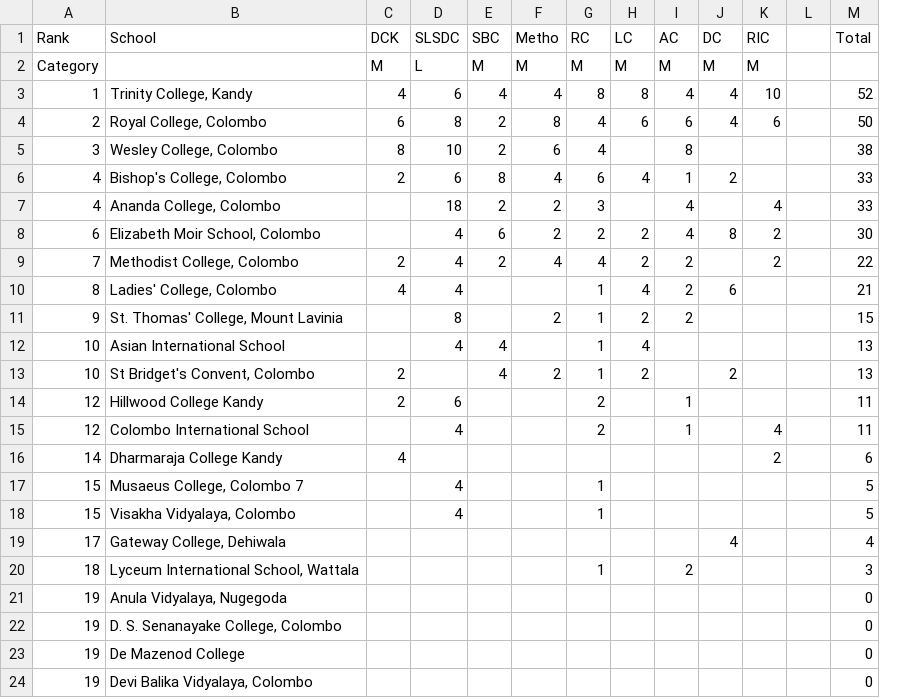
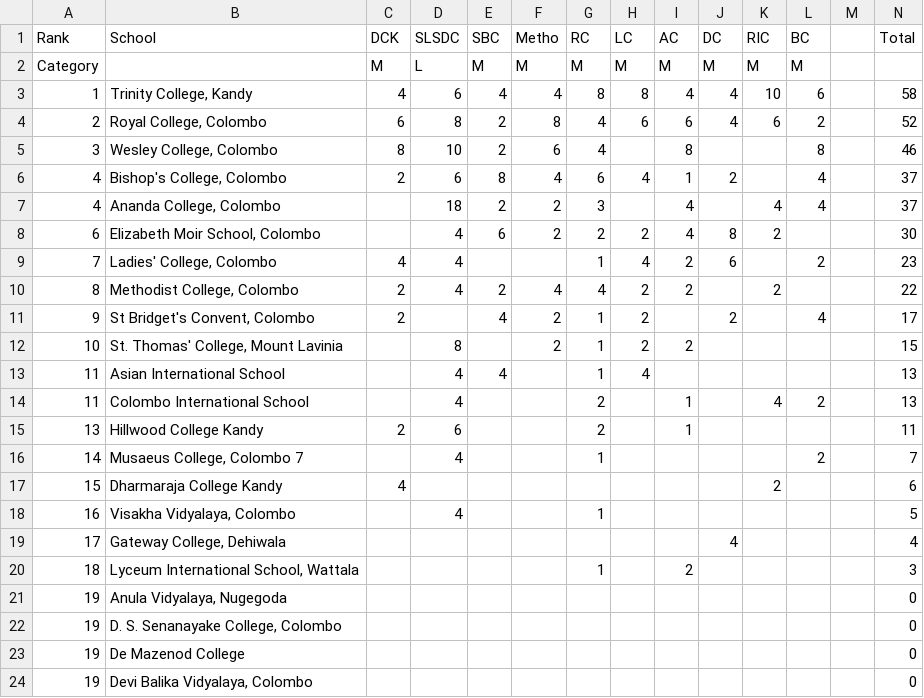
Before and after one commit to DDH13/debaterscouncil, a TSV file: assets/files/LT.tsv, drawn as a sheet; only a part is shown; removed rows and columns are numbered as before the commit, all else as after; the diff names each change by its address in the sheet, - before the commit and + after, or states it on an @@ line.

Commit message:
add bc23 results

```diff
--- a/assets/files/LT.tsv
+++ b/assets/files/LT.tsv
+column L (BC), rows 2-7: M | 6 | 2 | 8 | 4 | 4
-N3 (Total): 52
+N3 (Total): 58
-N4 (Total): 50
+N4 (Total): 52
-N5 (Total): 38
+N5 (Total): 46
-N6:N7 (Total): 33
+N6:N7 (Total): 37
+row 9: 7 | Ladies' College, Colombo | 4 | 4 |  |  | 1 | 4 | 2 | 6 |  | 2 |  | 23
-A10 (Rank): 7
+A10 (Rank): 8
-row 10: 8 | Ladies' College, Colombo | 4 | 4 |  |  | 1 | 4 | 2 | 6 |  |  | 21
+row 11: 9 | St Bridget's Convent, Colombo | 2 |  | 4 | 2 | 1 | 2 |  | 2 |  | 4 |  | 17
-A12 (Rank): 9
+A12 (Rank): 10
-A13 (Rank): 10
+A13 (Rank): 11
-row 13: 10 | St Bridget's Convent, Colombo | 2 |  | 4 | 2 | 1 | 2 |  | 2 |  |  | 13
+row 14: 11 | Colombo International School |  | 4 |  |  | 2 |  | 1 |  | 4 | 2 |  | 13
-A15 (Rank): 12
+A15 (Rank): 13
-row 15: 12 | Colombo International School |  | 4 |  |  | 2 |  | 1 |  | 4 |  | 11
+row 16: 14 | Musaeus College, Colombo 7 |  | 4 |  |  | 1 |  |  |  |  | 2 |  | 7
-A17 (Rank): 14
+A17 (Rank): 15
-row 17: 15 | Musaeus College, Colombo 7 |  | 4 |  |  | 1 |  |  |  |  |  | 5
-A18 (Rank): 15
+A18 (Rank): 16
```
